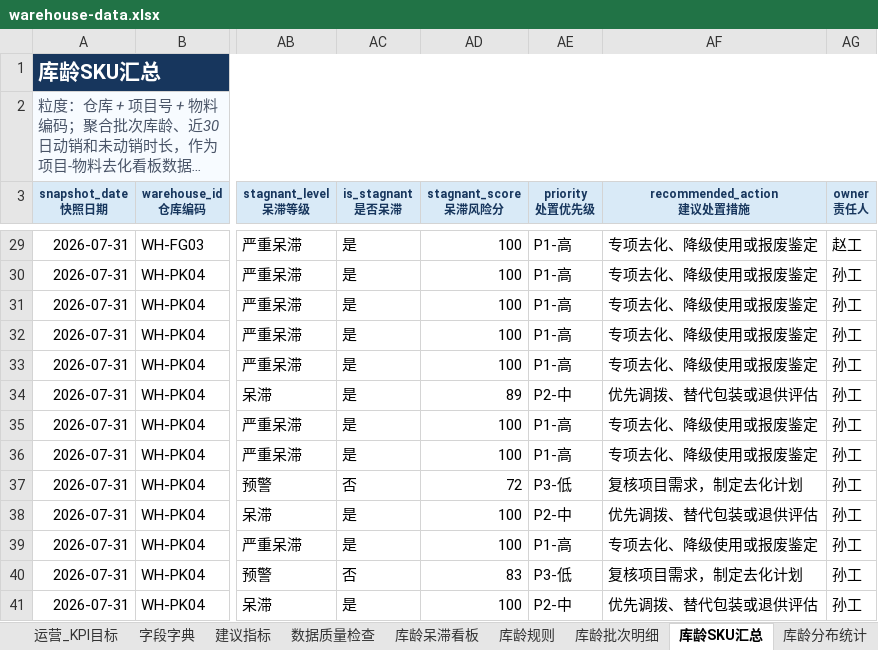
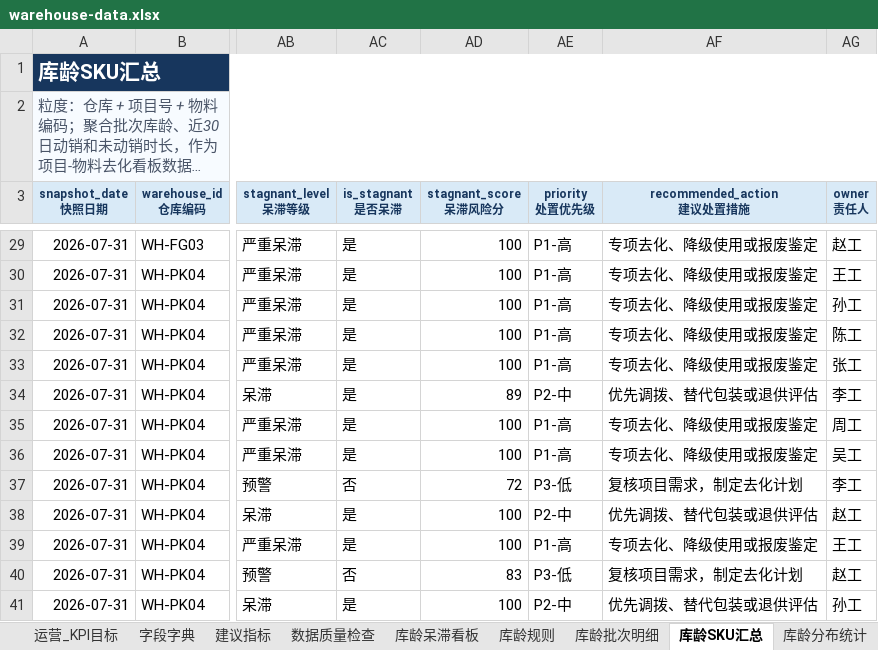
Before and after one commit to shiye1213/Warehouse_Dashboard, an Excel workbook: backend/src/main/resources/data/warehouse-data.xlsx, sheet 库龄SKU汇总, drawn as a sheet; only a part is shown, gaps mark what is left out; long unchanged cells end in …; values as stored, in another font and other column widths than the file's, no borders; conditional formats and table styles not drawn; the diff covers the shown part only; the diff names each change by its address in the sheet, - before the commit and + after, or states it on an @@ line.

```diff
--- a/backend/src/main/resources/data/warehouse-data.xlsx (sheet 库龄SKU汇总)
+++ b/backend/src/main/resources/data/warehouse-data.xlsx (sheet 库龄SKU汇总)
-AG30 (owner 责任人): 孙工
+AG30 (owner 责任人): 王工
-AG32 (owner 责任人): 孙工
+AG32 (owner 责任人): 陈工
-AG33 (owner 责任人): 孙工
+AG33 (owner 责任人): 张工
-AG34 (owner 责任人): 孙工
+AG34 (owner 责任人): 李工
-AG35 (owner 责任人): 孙工
+AG35 (owner 责任人): 周工
-AG36 (owner 责任人): 孙工
+AG36 (owner 责任人): 吴工
-AG37 (owner 责任人): 孙工
+AG37 (owner 责任人): 李工
-AG38 (owner 责任人): 孙工
+AG38 (owner 责任人): 赵工
-AG39 (owner 责任人): 孙工
+AG39 (owner 责任人): 王工
-AG40 (owner 责任人): 孙工
+AG40 (owner 责任人): 赵工
```
Also changed, not shown: 24 edited cells elsewhere in this sheet, sheet 仓库切换看板, sheet 库龄呆滞看板, sheet 数据质量检查, sheet 建议指标, charts or pictures, 3 other files.
